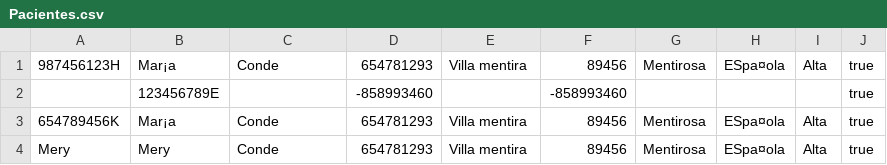
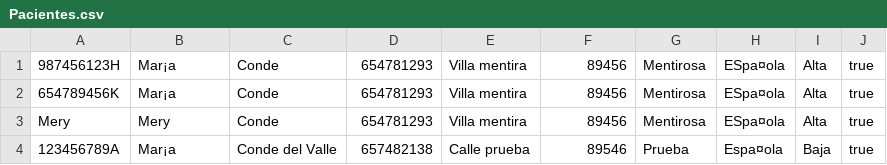
Before and after one commit to SamiradelPozoCandela/AB-U20-CCA, a CSV file: csv/Pacientes.csv, drawn as a sheet; removed rows and columns are numbered as before the commit, all else as after; the diff names each change by its address in the sheet, - before the commit and + after, or states it on an @@ line.

Commit message:
Función Pacientes:buscarPaciente

```diff
--- a/csv/Pacientes.csv
+++ b/csv/Pacientes.csv
-row 2:  | 123456789E |  | -858993460 |  | -858993460 |  |  |  | true
+row 4: 123456789A | Mar¡a | Conde del Valle | 657482138 | Calle prueba | 89546 | Prueba | Espa¤ola | Baja | true
```
Also changed, not shown: 3 other files.
